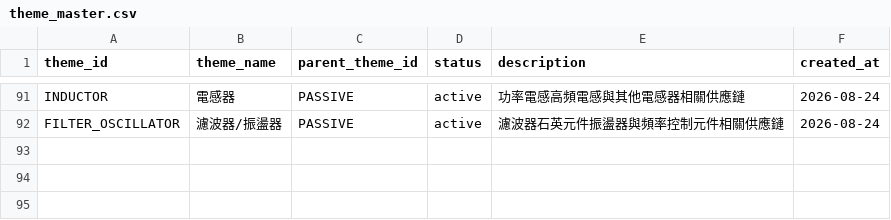
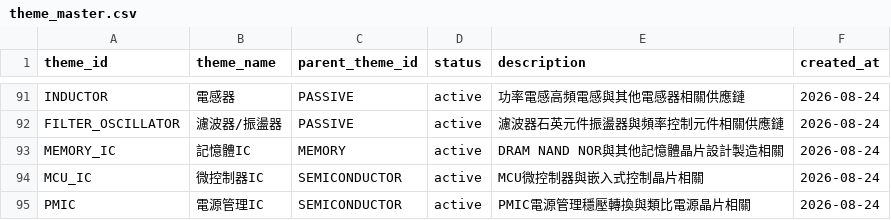
Before and after one commit to andryhappy0507-jpg/tw-stock-sector-radar, a CSV file: data/theme_master.csv, drawn as a sheet; only a part is shown, gaps mark what is left out.

Commit message:
新增記憶體IC MCU與電源管理IC細Theme

```diff
--- a/data/theme_master.csv
+++ b/data/theme_master.csv
@@ -92 +92,4 @@ INDUCTOR,電感器,PASSIVE,active,功率電感高頻電感與其他電感器相
 FILTER_OSCILLATOR,濾波器/振盪器,PASSIVE,active,濾波器石英元件振盪器與頻率控制元件相關供應鏈,2026-08-24
+MEMORY_IC,記憶體IC,MEMORY,active,DRAM NAND NOR與其他記憶體晶片設計製造相關,2026-08-24
+MCU_IC,微控制器IC,SEMICONDUCTOR,active,MCU微控制器與嵌入式控制晶片相關,2026-08-24
+PMIC,電源管理IC,SEMICONDUCTOR,active,PMIC電源管理穩壓轉換與類比電源晶片相關,2026-08-24
```
